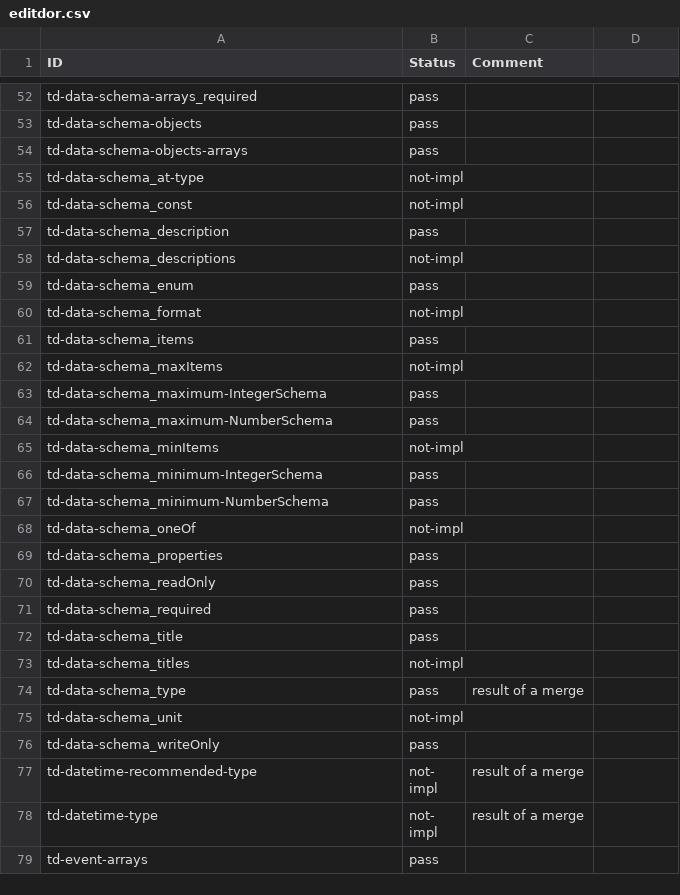
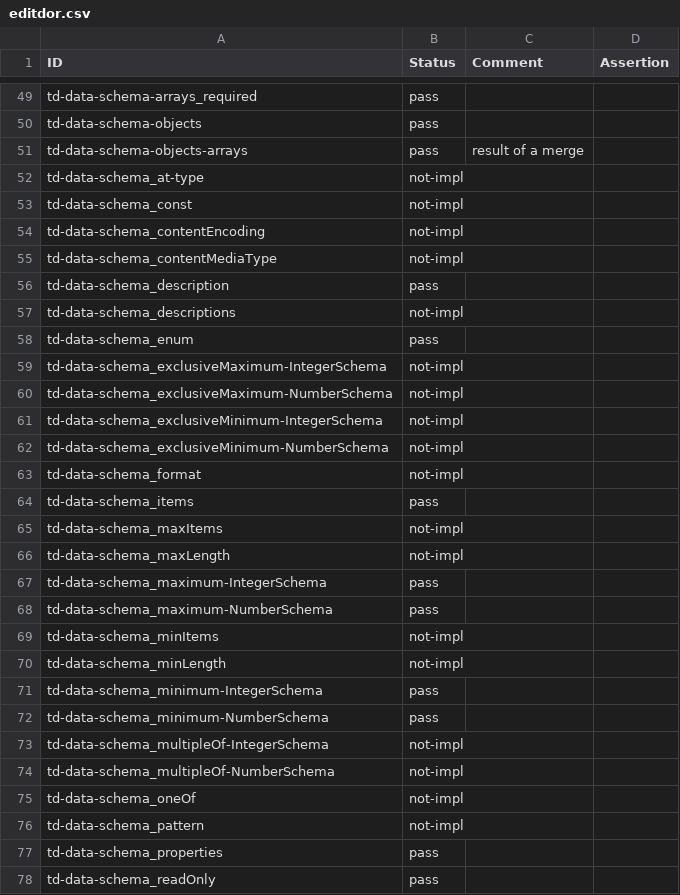
Before and after one commit to w3c/wot-thing-description, a CSV file: testing/inputs/results/editdor.csv, drawn as a sheet; only a part is shown, gaps mark what is left out; the shorter side is filled out with more unchanged rows; the diff covers the shown part only.

```diff
--- a/testing/inputs/results/editdor.csv
+++ b/testing/inputs/results/editdor.csv
@@ -1 +1 @@
-"ID","Status","Comment"
+"ID","Status","Comment","Assertion"
@@ -54 +51 @@
-"td-data-schema-objects-arrays","pass",""
+"td-data-schema-objects-arrays","pass","result of a merge",
@@ -56,0 +54,2 @@
+"td-data-schema_contentEncoding","not-impl","",
+"td-data-schema_contentMediaType","not-impl","",
@@ -59,0 +59,4 @@
+"td-data-schema_exclusiveMaximum-IntegerSchema","not-impl","",
+"td-data-schema_exclusiveMaximum-NumberSchema","not-impl","",
+"td-data-schema_exclusiveMinimum-IntegerSchema","not-impl","",
+"td-data-schema_exclusiveMinimum-NumberSchema","not-impl","",
@@ -62,0 +66 @@
+"td-data-schema_maxLength","not-impl","",
@@ -65,0 +70 @@
+"td-data-schema_minLength","not-impl","",
@@ -67,0 +73,2 @@
+"td-data-schema_multipleOf-IntegerSchema","not-impl","",
+"td-data-schema_multipleOf-NumberSchema","not-impl","",
@@ -68,0 +76 @@
+"td-data-schema_pattern","not-impl","",
```
Also changed, not shown: 15 added rows, 25 removed rows and 11 edited cells elsewhere in this file, testing/atrisk.csv, testing/inputs/atrisk.csv, 4 other files.
